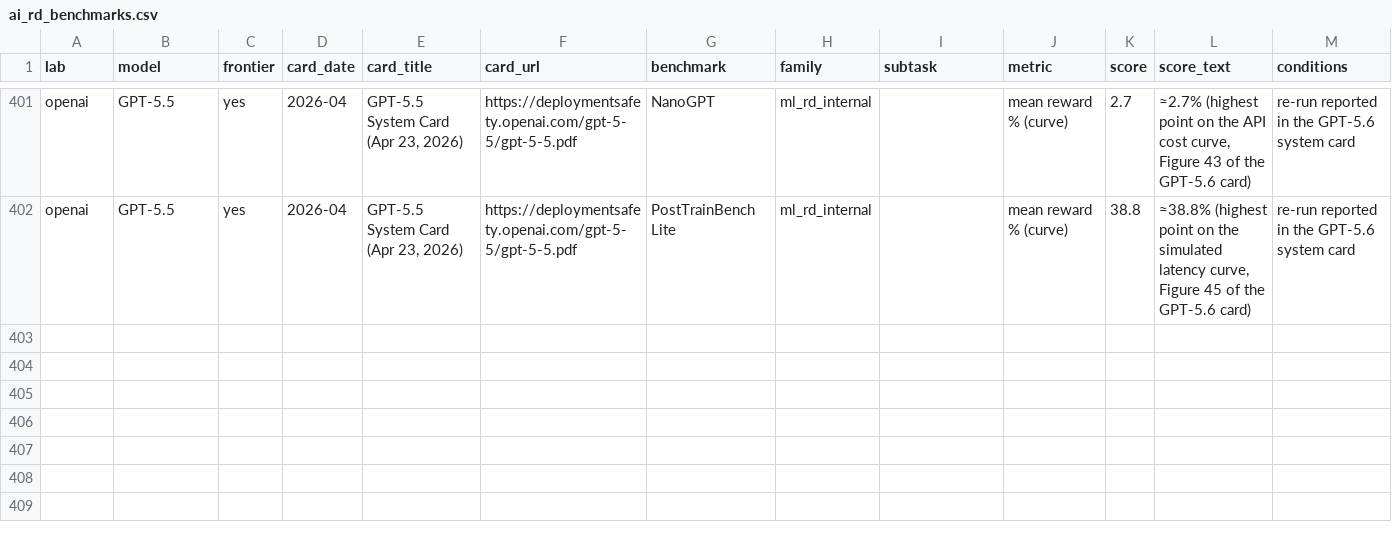
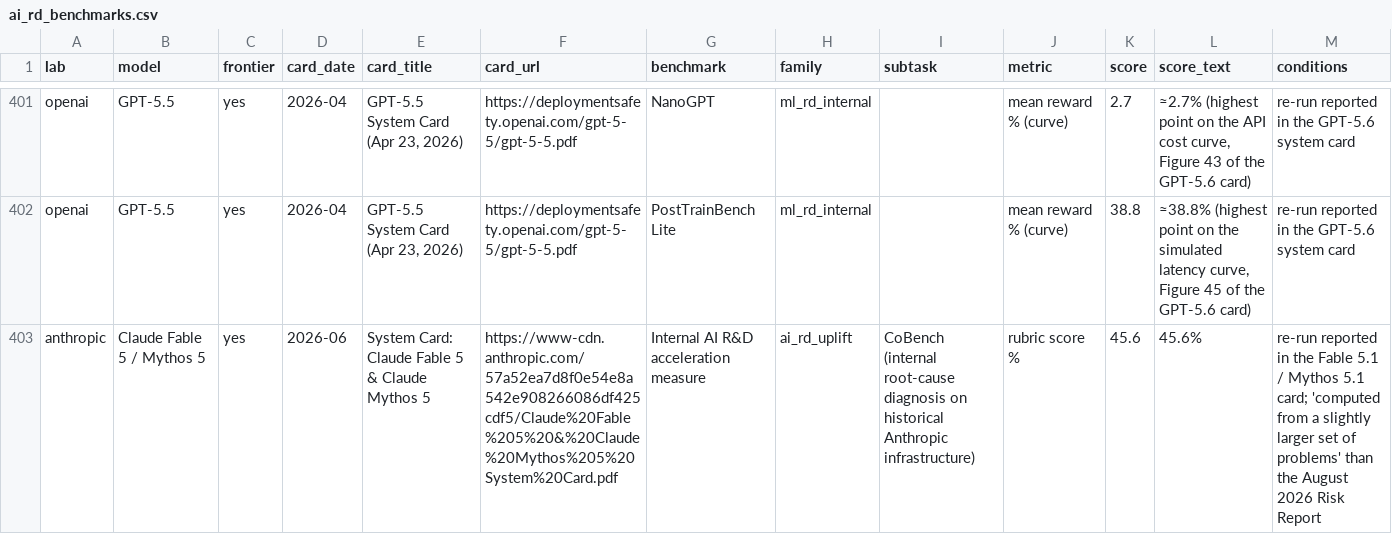
Before and after one commit to tecunningham/ai-rnd-benchmarks, a CSV file: data/ai_rd_benchmarks.csv, drawn as a sheet; only a part is shown, gaps mark what is left out; rows hold the shown columns only; the diff covers the shown part only; the diff names each change by its address in the sheet, - before the commit and + after, or states it on an @@ line.

```diff
--- a/data/ai_rd_benchmarks.csv
+++ b/data/ai_rd_benchmarks.csv
+row 403: anthropic | Claude Fable 5 / Mythos 5 | yes | 2026-06 | System Card: Claude Fable 5 & Claude Mythos 5 | https://www-cdn.anthropic.com/57a52ea7d8f0e54e8a542e908266086df425cdf5/Claude%20Fable%205%20&%20Claude%20Mythos%205%20System%20Card.pdf | Internal AI R&D acceleration measure | ai_rd_uplift | CoBench (internal root-cause diagnosis on historical Anthropic infrastructure) | rubric score % | 45.6 | 45.6% | re-run reported in the Fable 5.1 / Mythos 5.1 card; 'computed from a slightly larger set of problems' than the August 2026 Risk Report
```
Also changed, not shown: 1 added row and 5 edited cells elsewhere in this file, data/ai_rd_benchmark_series.csv, 9 other files.
